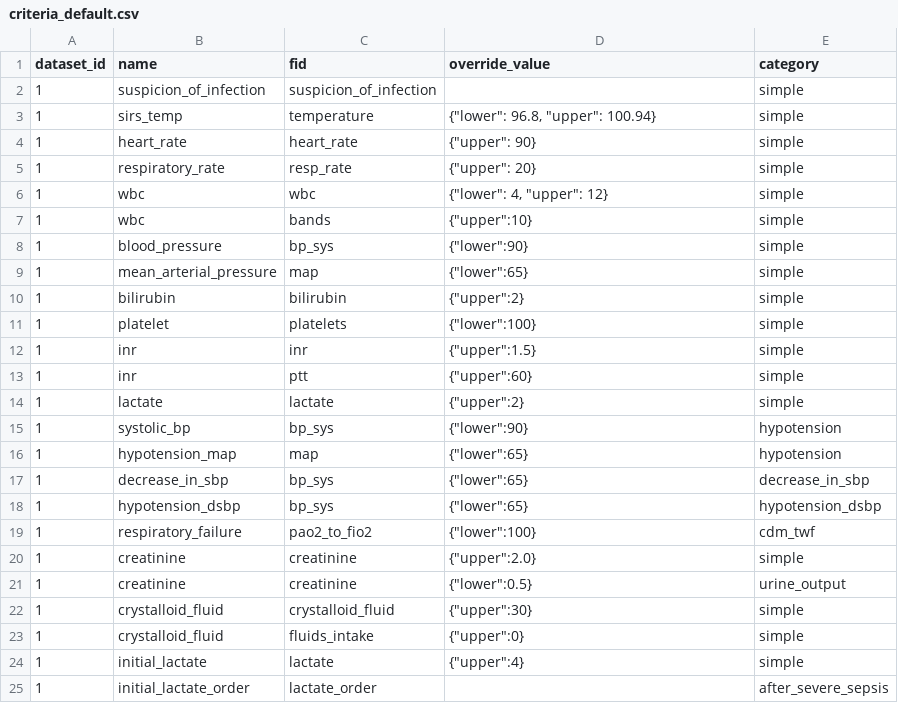
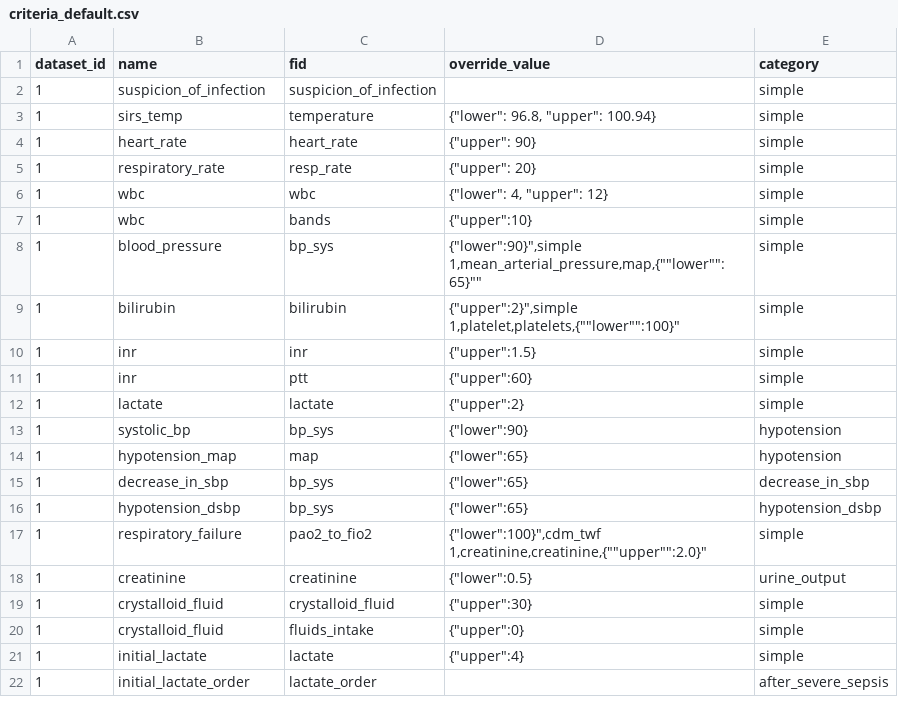
Before and after one commit to cloud-cds/cds-stack, a CSV file: dw/criteria_default.csv, drawn as a sheet; only a part is shown; removed rows and columns are numbered as before the commit, all else as after; ↵ is a line break in a cell; the diff names each change by its address in the sheet, - before the commit and + after, or states it on an @@ line.

```diff
--- a/dw/criteria_default.csv
+++ b/dw/criteria_default.csv
-D8 (override_value): {"lower":90}
+D8 (override_value): {"lower":90}",simple ↵ 1,mean_arterial_pressure,map,{""lower"":65}""
-row 9: 1 | mean_arterial_pressure | map | {"lower":65} | simple
-D9 (override_value): {"upper":2}
+D9 (override_value): {"upper":2}",simple ↵ 1,platelet,platelets,{""lower"":100}"
-row 11: 1 | platelet | platelets | {"lower":100} | simple
-D17 (override_value): {"lower":100}
+D17 (override_value): {"lower":100}",cdm_twf ↵ 1,creatinine,creatinine,{""upper"":2.0}"
-E17 (category): cdm_twf
+E17 (category): simple
-row 20: 1 | creatinine | creatinine | {"upper":2.0} | simple
```
Also changed, not shown: dw/clarity2dw/CDM_Feature.csv, 2 other files.
